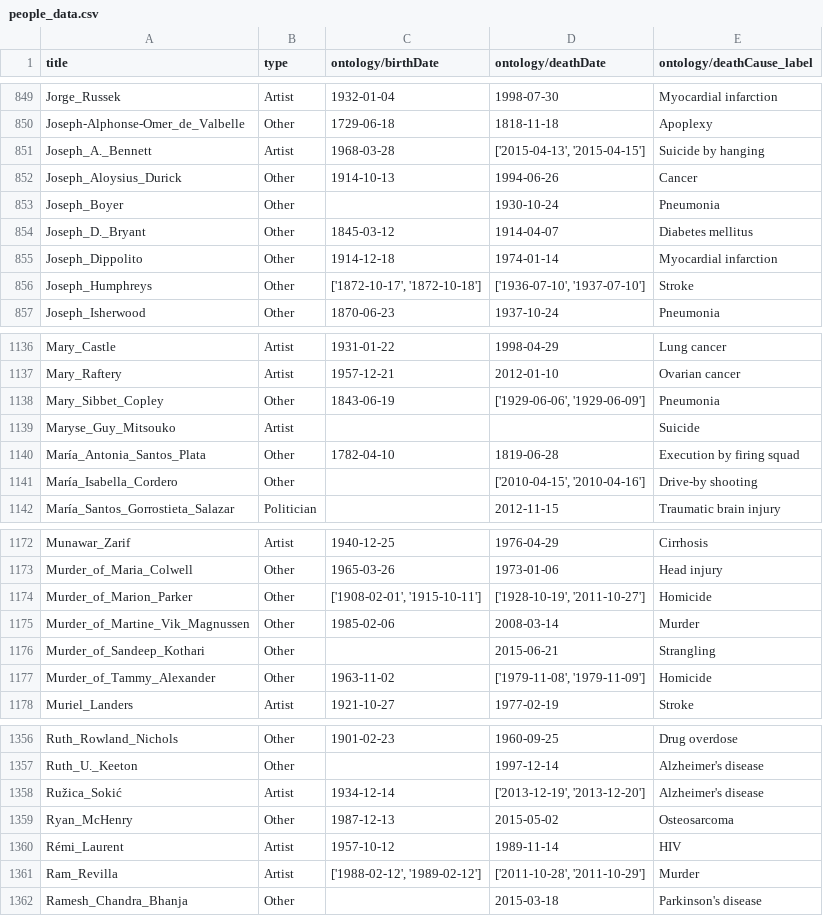
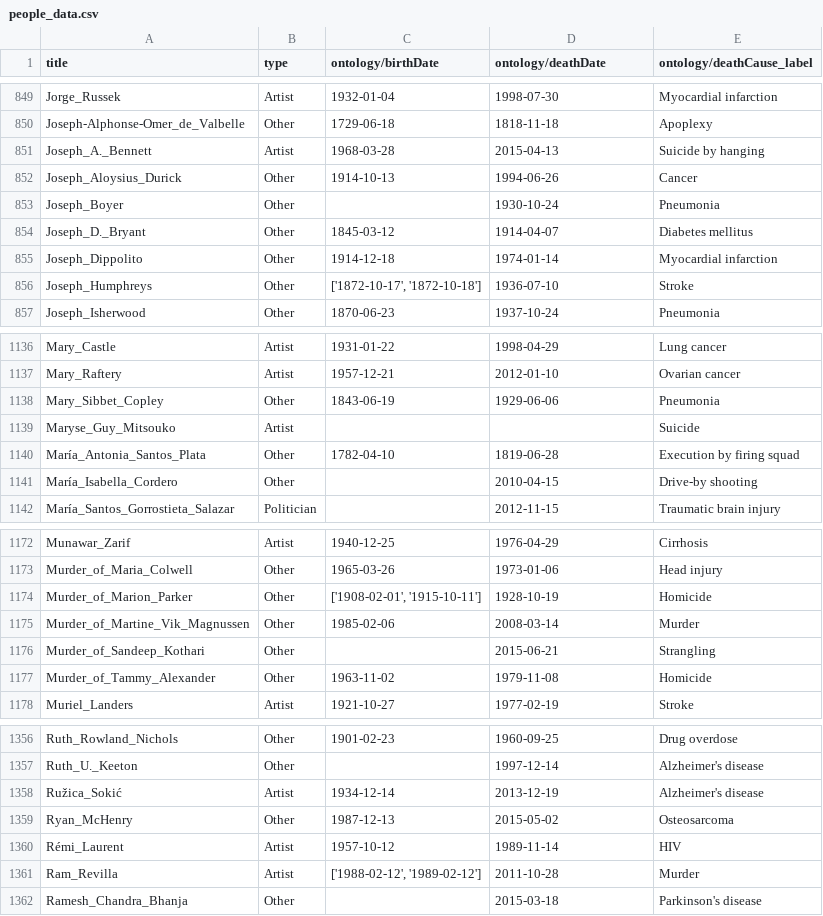
Before and after one commit to jennifer-esch/psychic-couscous, a CSV file: people_data.csv, drawn as a sheet; only a part is shown, gaps mark what is left out; the diff covers the shown part only.

Commit message:
Filtering out for death date lists

```diff
--- a/people_data.csv
+++ b/people_data.csv
@@ -850,3 +850,3 @@ Jorge_Russek,Artist,1932-01-04,1998-07-30,Myocardial infarction
 Joseph-Alphonse-Omer_de_Valbelle,Other,1729-06-18,1818-11-18,Apoplexy
-Joseph_A._Bennett,Artist,1968-03-28,"['2015-04-13', '2015-04-15']",Suicide by hanging
+Joseph_A._Bennett,Artist,1968-03-28,2015-04-13,Suicide by hanging
 Joseph_Aloysius_Durick,Other,1914-10-13,1994-06-26,Cancer
@@ -855,3 +855,3 @@ Joseph_D._Bryant,Other,1845-03-12,1914-04-07,Diabetes mellitus
 Joseph_Dippolito,Other,1914-12-18,1974-01-14,Myocardial infarction
-Joseph_Humphreys,Other,"['1872-10-17', '1872-10-18']","['1936-07-10', '1937-07-10']",Stroke
+Joseph_Humphreys,Other,"['1872-10-17', '1872-10-18']",1936-07-10,Stroke
 Joseph_Isherwood,Other,1870-06-23,1937-10-24,Pneumonia
@@ -1137,6 +1137,6 @@ Mary_Castle,Artist,1931-01-22,1998-04-29,Lung cancer
 Mary_Raftery,Artist,1957-12-21,2012-01-10,Ovarian cancer
-Mary_Sibbet_Copley,Other,1843-06-19,"['1929-06-06', '1929-06-09']",Pneumonia
+Mary_Sibbet_Copley,Other,1843-06-19,1929-06-06,Pneumonia
 Maryse_Guy_Mitsouko,Artist,,,Suicide
 María_Antonia_Santos_Plata,Other,1782-04-10,1819-06-28,Execution by firing squad
-María_Isabella_Cordero,Other,,"['2010-04-15', '2010-04-16']",Drive-by shooting
+María_Isabella_Cordero,Other,,2010-04-15,Drive-by shooting
 María_Santos_Gorrostieta_Salazar,Politician,,2012-11-15,Traumatic brain injury
@@ -1173,6 +1173,6 @@ Munawar_Zarif,Artist,1940-12-25,1976-04-29,Cirrhosis
 Murder_of_Maria_Colwell,Other,1965-03-26,1973-01-06,Head injury
-Murder_of_Marion_Parker,Other,"['1908-02-01', '1915-10-11']","['1928-10-19', '2011-10-27']",Homicide
+Murder_of_Marion_Parker,Other,"['1908-02-01', '1915-10-11']",1928-10-19,Homicide
 Murder_of_Martine_Vik_Magnussen,Other,1985-02-06,2008-03-14,Murder
 Murder_of_Sandeep_Kothari,Other,,2015-06-21,Strangling
-Murder_of_Tammy_Alexander,Other,1963-11-02,"['1979-11-08', '1979-11-09']",Homicide
+Murder_of_Tammy_Alexander,Other,1963-11-02,1979-11-08,Homicide
 Muriel_Landers,Artist,1921-10-27,1977-02-19,Stroke
@@ -1357,6 +1357,6 @@ Ruth_Rowland_Nichols,Other,1901-02-23,1960-09-25,Drug overdose
 Ruth_U._Keeton,Other,,1997-12-14,Alzheimer's disease
-Ružica_Sokić,Artist,1934-12-14,"['2013-12-19', '2013-12-20']",Alzheimer's disease
+Ružica_Sokić,Artist,1934-12-14,2013-12-19,Alzheimer's disease
 Ryan_McHenry,Other,1987-12-13,2015-05-02,Osteosarcoma
 Rémi_Laurent,Artist,1957-10-12,1989-11-14,HIV
-Ram_Revilla,Artist,"['1988-02-12', '1989-02-12']","['2011-10-28', '2011-10-29']",Murder
+Ram_Revilla,Artist,"['1988-02-12', '1989-02-12']",2011-10-28,Murder
 Ramesh_Chandra_Bhanja,Other,,2015-03-18,Parkinson's disease
```
Also changed, not shown: 56 edited cells elsewhere in this file, 1 other file.
